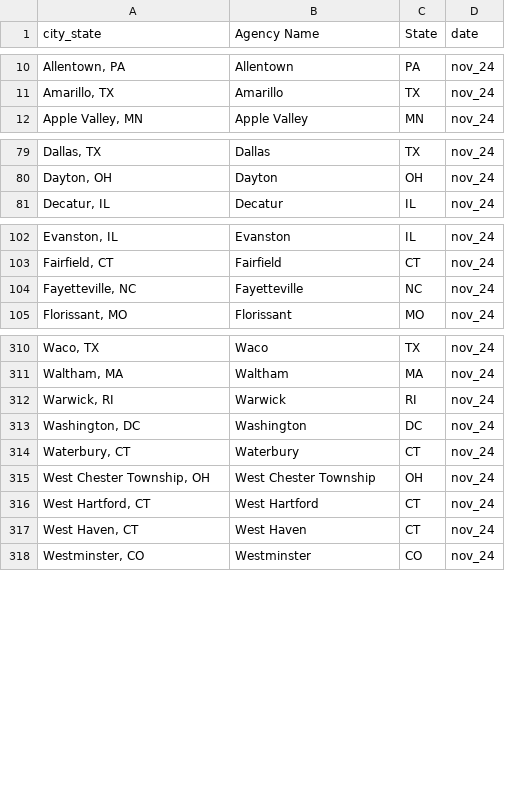
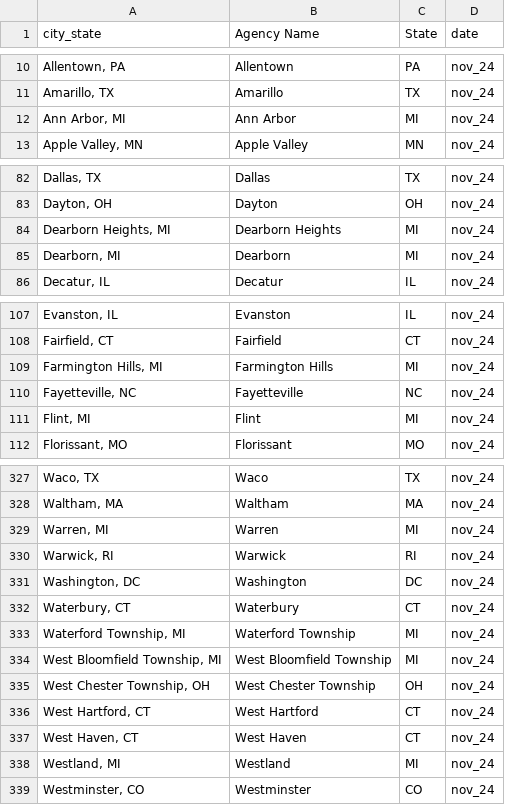
Before and after one commit to AH-Datalytics/rtci, a CSV file: data/sample_cities.csv, drawn as a sheet; only a part is shown, gaps mark what is left out; the diff covers the shown part only; the diff names each change by its address in the sheet, - before the commit and + after, or states it on an @@ line.

Commit message:
updated november 2024 data with regions

```diff
--- a/data/sample_cities.csv
+++ b/data/sample_cities.csv
+row 12: Ann Arbor, MI | Ann Arbor | MI | nov_24
+row 84: Dearborn Heights, MI | Dearborn Heights | MI | nov_24
+row 85: Dearborn, MI | Dearborn | MI | nov_24
+row 109: Farmington Hills, MI | Farmington Hills | MI | nov_24
+row 111: Flint, MI | Flint | MI | nov_24
+row 329: Warren, MI | Warren | MI | nov_24
+row 333: Waterford Township, MI | Waterford Township | MI | nov_24
+row 334: West Bloomfield Township, MI | West Bloomfield Township | MI | nov_24
+row 338: Westland, MI | Westland | MI | nov_24
```
Also changed, not shown: 13 added rows elsewhere in this file, data/archive/nov_24_agencies.csv, 3 other files.
